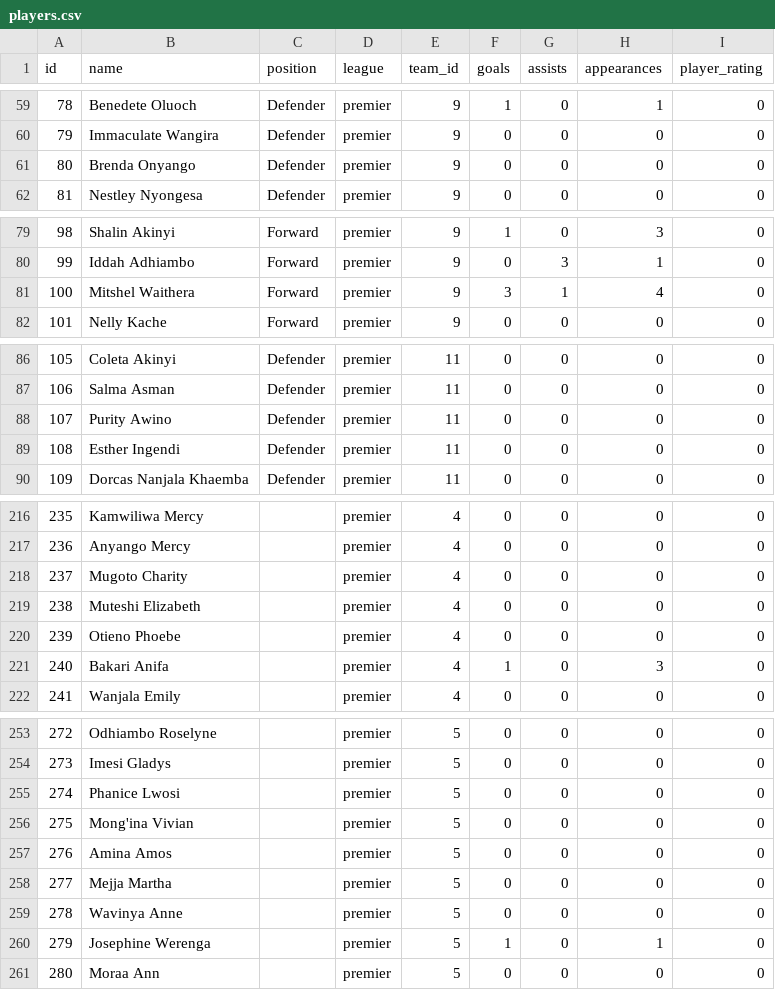
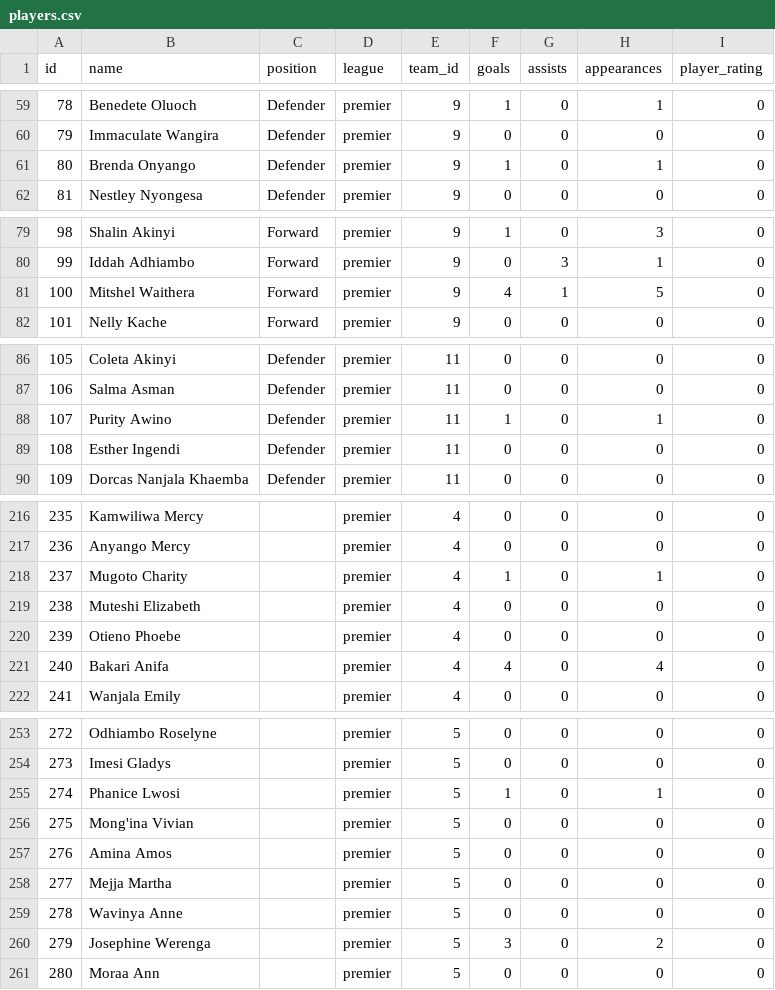
Before and after one commit to gameoncollective-create/gameon-fastapi, a CSV file: data/players.csv, drawn as a sheet; only a part is shown, gaps mark what is left out; the diff covers the shown part only.

```diff
--- a/data/players.csv
+++ b/data/players.csv
@@ -60,3 +60,3 @@ id,name,position,league,team_id,goals,assists,appearances,player_rating
 79,Immaculate Wangira,Defender,premier,9,0,0,0,0
-80,Brenda Onyango,Defender,premier,9,0,0,0,0
+80,Brenda Onyango,Defender,premier,9,1,0,1,0
 81,Nestley Nyongesa,Defender,premier,9,0,0,0,0
@@ -80,3 +80,3 @@ id,name,position,league,team_id,goals,assists,appearances,player_rating
 99,Iddah Adhiambo,Forward,premier,9,0,3,1,0
-100,Mitshel Waithera,Forward,premier,9,3,1,4,0
+100,Mitshel Waithera,Forward,premier,9,4,1,5,0
 101,Nelly Kache,Forward,premier,9,0,0,0,0
@@ -87,3 +87,3 @@ id,name,position,league,team_id,goals,assists,appearances,player_rating
 106,Salma Asman,Defender,premier,11,0,0,0,0
-107,Purity Awino,Defender,premier,11,0,0,0,0
+107,Purity Awino,Defender,premier,11,1,0,1,0
 108,Esther Ingendi,Defender,premier,11,0,0,0,0
@@ -217,6 +217,6 @@ id,name,position,league,team_id,goals,assists,appearances,player_rating
 236,Anyango Mercy,,premier,4,0,0,0,0
-237,Mugoto Charity,,premier,4,0,0,0,0
+237,Mugoto Charity,,premier,4,1,0,1,0
 238,Muteshi Elizabeth,,premier,4,0,0,0,0
 239,Otieno Phoebe,,premier,4,0,0,0,0
-240,Bakari Anifa,,premier,4,1,0,3,0
+240,Bakari Anifa,,premier,4,4,0,4,0
 241,Wanjala Emily,,premier,4,0,0,0,0
@@ -254,3 +254,3 @@ id,name,position,league,team_id,goals,assists,appearances,player_rating
 273,Imesi Gladys,,premier,5,0,0,0,0
-274,Phanice Lwosi,,premier,5,0,0,0,0
+274,Phanice Lwosi,,premier,5,1,0,1,0
 275,Mong'ina Vivian,,premier,5,0,0,0,0
@@ -259,3 +259,3 @@ id,name,position,league,team_id,goals,assists,appearances,player_rating
 278,Wavinya Anne,,premier,5,0,0,0,0
-279,Josephine Werenga,,premier,5,1,0,1,0
+279,Josephine Werenga,,premier,5,3,0,2,0
 280,Moraa Ann,,premier,5,0,0,0,0
```
Also changed, not shown: 23 edited cells elsewhere in this file.
